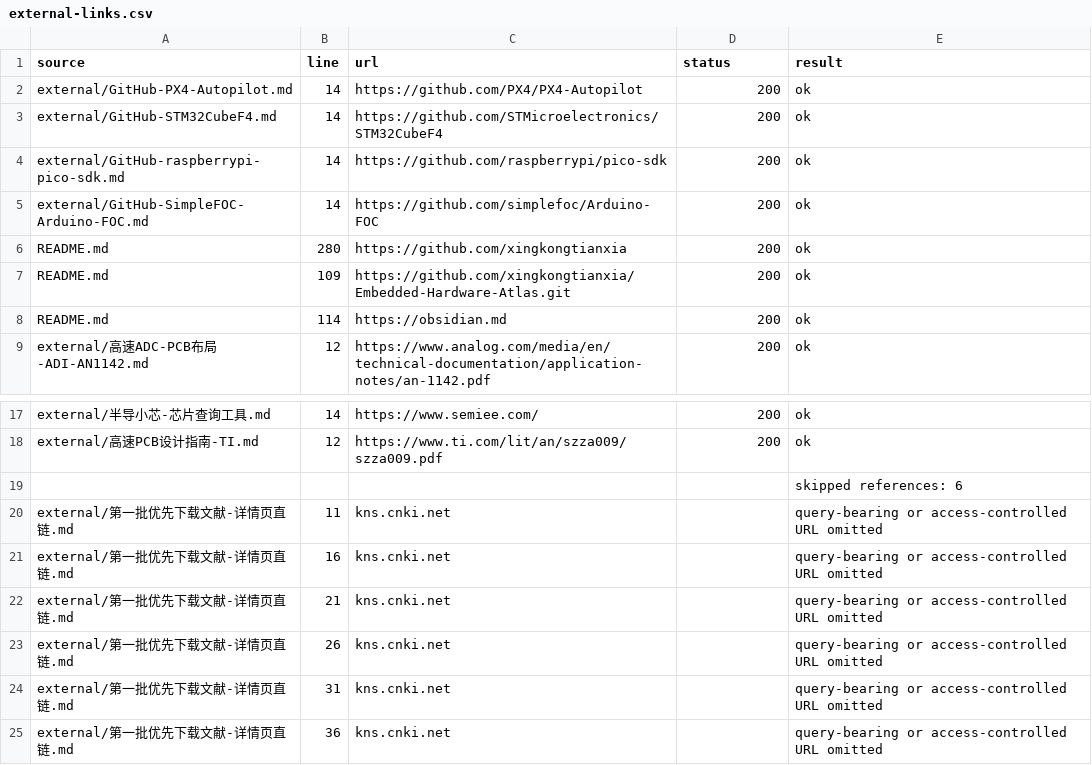
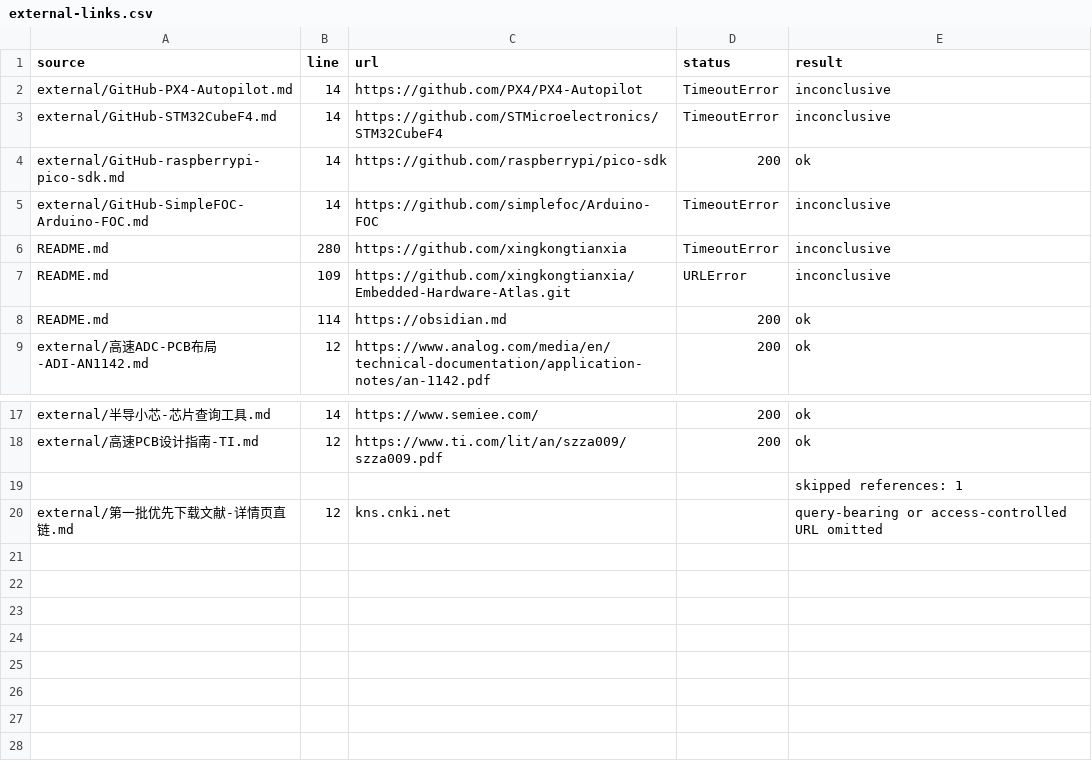
Before and after one commit to xingkongtianxia/Embedded-Hardware-Atlas, a CSV file: audit/external-links.csv, drawn as a sheet; only a part is shown, gaps mark what is left out.

```diff
--- a/audit/external-links.csv
+++ b/audit/external-links.csv
@@ -1,8 +1,8 @@
 source,line,url,status,result
-external/GitHub-PX4-Autopilot.md,14,https://github.com/PX4/PX4-Autopilot,200,ok
-external/GitHub-STM32CubeF4.md,14,https://github.com/STMicroelectronics/STM32CubeF4,200,ok
+external/GitHub-PX4-Autopilot.md,14,https://github.com/PX4/PX4-Autopilot,TimeoutError,inconclusive
+external/GitHub-STM32CubeF4.md,14,https://github.com/STMicroelectronics/STM32CubeF4,TimeoutError,inconclusive
 external/GitHub-raspberrypi-pico-sdk.md,14,https://github.com/raspberrypi/pico-sdk,200,ok
-external/GitHub-SimpleFOC-Arduino-FOC.md,14,https://github.com/simplefoc/Arduino-FOC,200,ok
-README.md,280,https://github.com/xingkongtianxia,200,ok
-README.md,109,https://github.com/xingkongtianxia/Embedded-Hardware-Atlas.git,200,ok
+external/GitHub-SimpleFOC-Arduino-FOC.md,14,https://github.com/simplefoc/Arduino-FOC,TimeoutError,inconclusive
+README.md,280,https://github.com/xingkongtianxia,TimeoutError,inconclusive
+README.md,109,https://github.com/xingkongtianxia/Embedded-Hardware-Atlas.git,URLError,inconclusive
 README.md,114,https://obsidian.md,200,ok
@@ -18,8 +18,3 @@ external/半导小芯-芯片查询工具.md,14,https://www.semiee.com/,200,ok
 external/高速PCB设计指南-TI.md,12,https://www.ti.com/lit/an/szza009/szza009.pdf,200,ok
-,,,,skipped references: 6
-external/第一批优先下载文献-详情页直链.md,11,kns.cnki.net,,query-bearing or access-controlled URL omitted
-external/第一批优先下载文献-详情页直链.md,16,kns.cnki.net,,query-bearing or access-controlled URL omitted
-external/第一批优先下载文献-详情页直链.md,21,kns.cnki.net,,query-bearing or access-controlled URL omitted
-external/第一批优先下载文献-详情页直链.md,26,kns.cnki.net,,query-bearing or access-controlled URL omitted
-external/第一批优先下载文献-详情页直链.md,31,kns.cnki.net,,query-bearing or access-controlled URL omitted
-external/第一批优先下载文献-详情页直链.md,36,kns.cnki.net,,query-bearing or access-controlled URL omitted
+,,,,skipped references: 1
+external/第一批优先下载文献-详情页直链.md,12,kns.cnki.net,,query-bearing or access-controlled URL omitted
```
Also changed, not shown: 9 other files.
